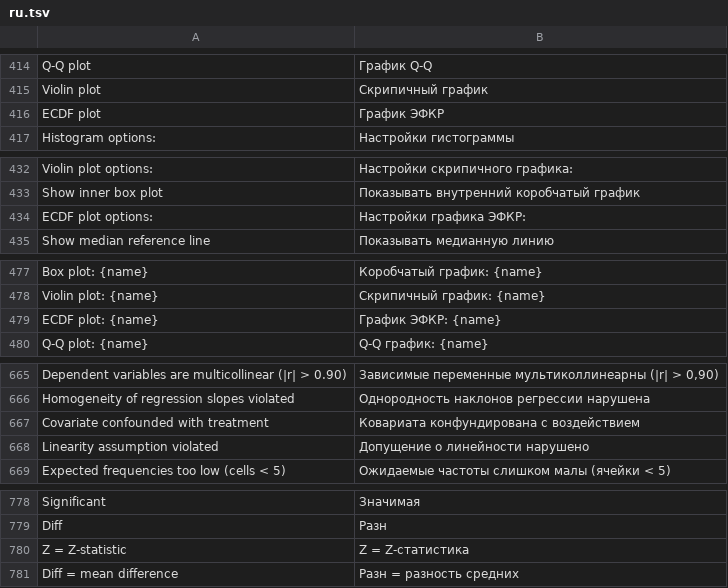
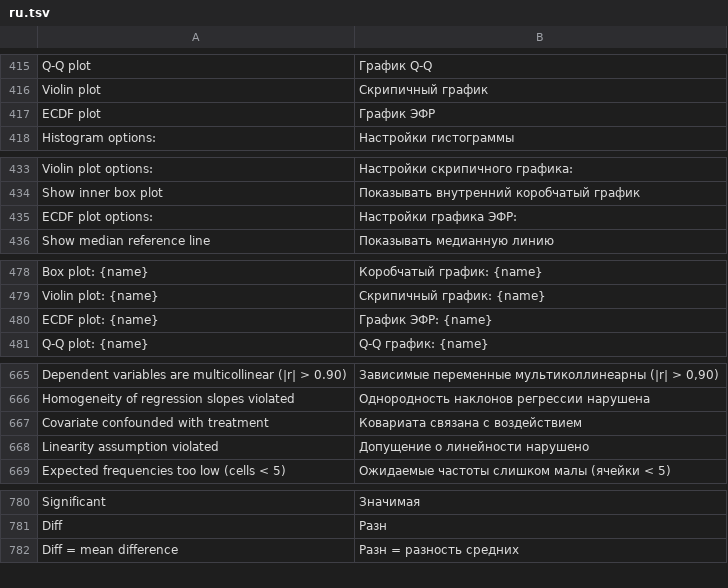
Before and after one commit to Forevener/DataSuite2-Translation, a TSV file: ru.tsv, drawn as a sheet; only a part is shown, gaps mark what is left out; the diff covers the shown part only.

```diff
--- a/ru.tsv
+++ b/ru.tsv
@@ -415,3 +416,3 @@ Q-Q plot	График Q-Q
 Violin plot	Скрипичный график
-ECDF plot	График ЭФКР
+ECDF plot	График ЭФР
 Histogram options:	Настройки гистограммы
@@ -433,3 +434,3 @@ Violin plot options:	Настройки скрипичного графика:
 Show inner box plot	Показывать внутренний коробчатый график
-ECDF plot options:	Настройки графика ЭФКР:
+ECDF plot options:	Настройки графика ЭФР:
 Show median reference line	Показывать медианную линию
@@ -478,3 +479,3 @@ Box plot: {name}	Коробчатый график: {name}
 Violin plot: {name}	Скрипичный график: {name}
-ECDF plot: {name}	График ЭФКР: {name}
+ECDF plot: {name}	График ЭФР: {name}
 Q-Q plot: {name}	Q-Q график: {name}
@@ -666,3 +666,3 @@ Dependent variables are multicollinear (|r| > 0.90)	Зависимые пере
 Homogeneity of regression slopes violated	Однородность наклонов регрессии нарушена
-Covariate confounded with treatment	Ковариата конфундирована с воздействием
+Covariate confounded with treatment	Ковариата связана с воздействием
 Linearity assumption violated	Допущение о линейности нарушено
@@ -779,3 +781,2 @@ Significant	Значимая
 Diff	Разн
-Z = Z-statistic	Z = Z-статистика
 Diff = mean difference	Разн = разность средних
```
Also changed, not shown: 12 added rows, 6 removed rows, 10 moved rows and 16 edited cells elsewhere in this file.
